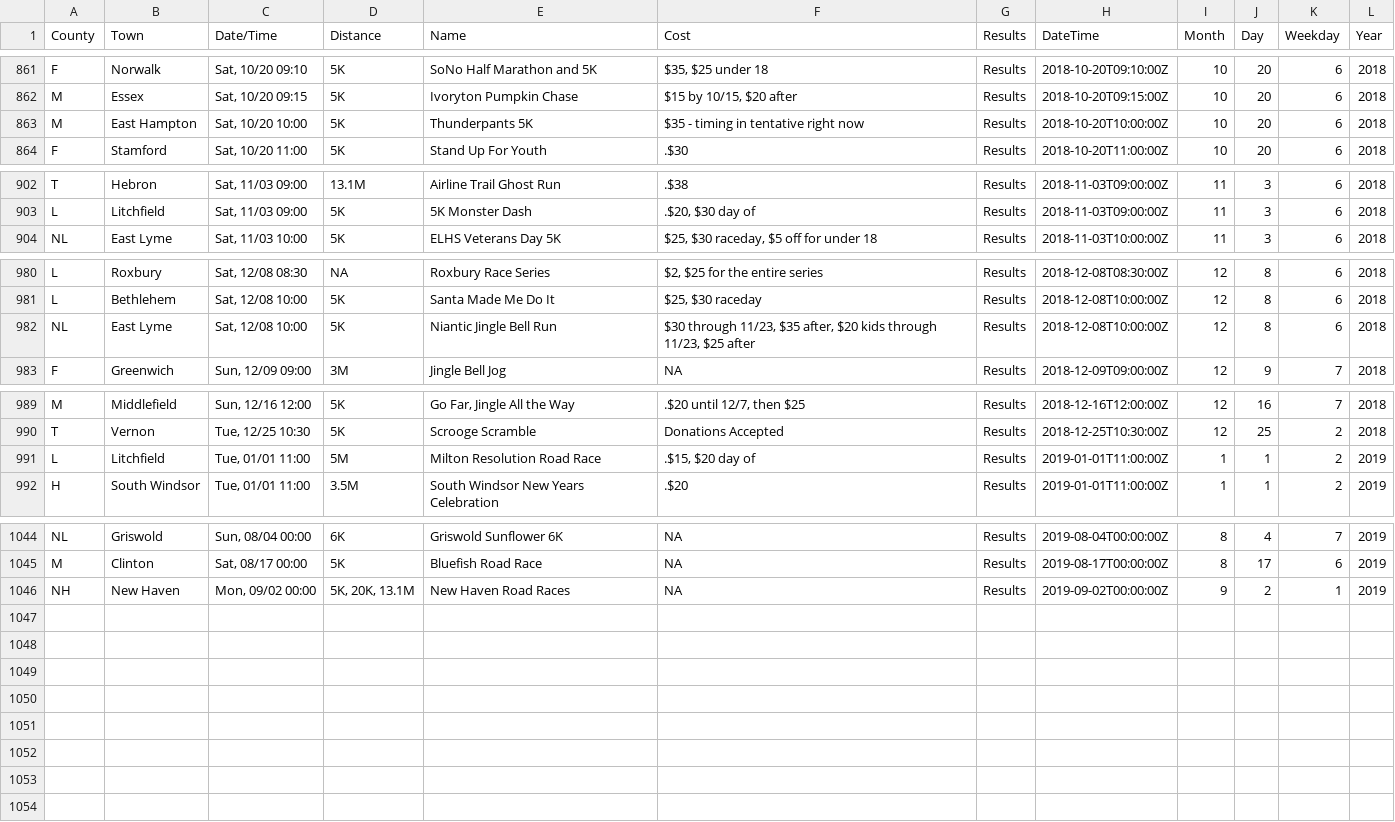
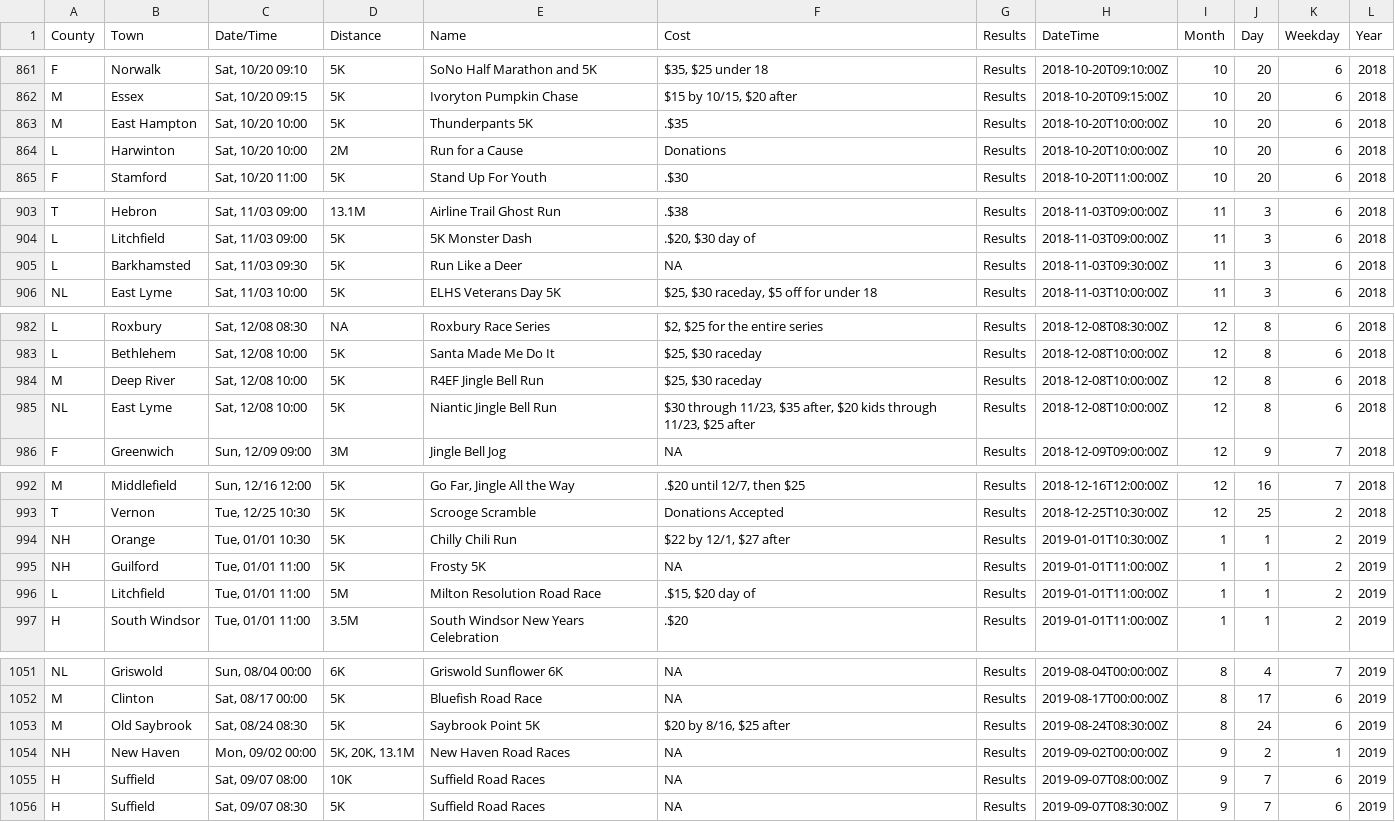
Before and after one commit to jpasini/dataviz-project-template, a CSV file: data/races2018.csv, drawn as a sheet; only a part is shown, gaps mark what is left out; the diff covers the shown part only.

Commit message:
fresh data

```diff
--- a/data/races2018.csv
+++ b/data/races2018.csv
@@ -864,3 +864,4 @@ F,Norwalk,"Sat, 10/20 09:10",5K,SoNo Half Marathon and 5K,"$35, $25 under 18",Re
 M,Essex,"Sat, 10/20 09:15",5K,Ivoryton Pumpkin Chase,"$15 by 10/15, $20 after",Results,2018-10-20T09:15:00Z,10,20,6,2018
-M,East Hampton,"Sat, 10/20 10:00",5K,Thunderpants 5K,$35 - timing in tentative right now,Results,2018-10-20T10:00:00Z,10,20,6,2018
+M,East Hampton,"Sat, 10/20 10:00",5K,Thunderpants 5K,.$35,Results,2018-10-20T10:00:00Z,10,20,6,2018
+L,Harwinton,"Sat, 10/20 10:00",2M,Run for a Cause,Donations,Results,2018-10-20T10:00:00Z,10,20,6,2018
 F,Stamford,"Sat, 10/20 11:00",5K,Stand Up For Youth,.$30,Results,2018-10-20T11:00:00Z,10,20,6,2018
@@ -905,2 +906,3 @@ T,Hebron,"Sat, 11/03 09:00",13.1M,Airline Trail Ghost Run,.$38,Results,2018-11-0
 L,Litchfield,"Sat, 11/03 09:00",5K,5K Monster Dash,".$20, $30 day of",Results,2018-11-03T09:00:00Z,11,3,6,2018
+L,Barkhamsted,"Sat, 11/03 09:30",5K,Run Like a Deer,NA,Results,2018-11-03T09:30:00Z,11,3,6,2018
 NL,East Lyme,"Sat, 11/03 10:00",5K,ELHS Veterans Day 5K,"$25, $30 raceday, $5 off for under 18",Results,2018-11-03T10:00:00Z,11,3,6,2018
@@ -983,2 +985,3 @@ L,Roxbury,"Sat, 12/08 08:30",NA,Roxbury Race Series,"$2,  $25 for the entire ser
 L,Bethlehem,"Sat, 12/08 10:00",5K,Santa Made Me Do It,"$25, $30 raceday",Results,2018-12-08T10:00:00Z,12,8,6,2018
+M,Deep River,"Sat, 12/08 10:00",5K,R4EF Jingle Bell Run,"$25, $30 raceday",Results,2018-12-08T10:00:00Z,12,8,6,2018
 NL,East Lyme,"Sat, 12/08 10:00",5K,Niantic Jingle Bell Run,"$30 through 11/23,  $35 after,  $20 kids through 11/23,  $25 after",Results,2018-12-08T10:00:00Z,12,8,6,2018
@@ -992,2 +995,4 @@ M,Middlefield,"Sun, 12/16 12:00",5K,"Go Far, Jingle All the Way",".$20 until 12/
 T,Vernon,"Tue, 12/25 10:30",5K,Scrooge Scramble,Donations Accepted,Results,2018-12-25T10:30:00Z,12,25,2,2018
+NH,Orange,"Tue, 01/01 10:30",5K,Chilly Chili Run,"$22 by 12/1,  $27 after",Results,2019-01-01T10:30:00Z,1,1,2,2019
+NH,Guilford,"Tue, 01/01 11:00",5K,Frosty 5K,NA,Results,2019-01-01T11:00:00Z,1,1,2,2019
 L,Litchfield,"Tue, 01/01 11:00",5M,Milton Resolution Road Race,".$15, $20 day of",Results,2019-01-01T11:00:00Z,1,1,2,2019
@@ -1047,2 +1054,5 @@ NL,Griswold,"Sun, 08/04 00:00",6K,Griswold Sunflower 6K,NA,Results,2019-08-04T00
 M,Clinton,"Sat, 08/17 00:00",5K,Bluefish Road Race,NA,Results,2019-08-17T00:00:00Z,8,17,6,2019
+M,Old Saybrook,"Sat, 08/24 08:30",5K,Saybrook Point 5K,"$20 by 8/16, $25 after",Results,2019-08-24T08:30:00Z,8,24,6,2019
 NH,New Haven,"Mon, 09/02 00:00","5K, 20K, 13.1M",New Haven Road Races,NA,Results,2019-09-02T00:00:00Z,9,2,1,2019
+H,Suffield,"Sat, 09/07 08:00",10K,Suffield Road Races,NA,Results,2019-09-07T08:00:00Z,9,7,6,2019
+H,Suffield,"Sat, 09/07 08:30",5K,Suffield Road Races,NA,Results,2019-09-07T08:30:00Z,9,7,6,2019
```
Also changed, not shown: 2 added rows and 4 edited cells elsewhere in this file, 2 other files.
